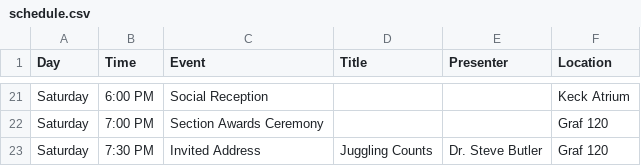
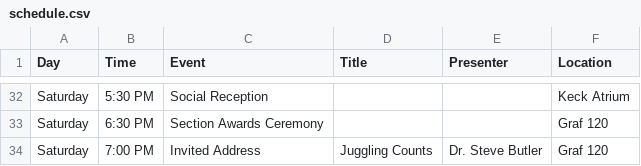
Before and after one commit to mphitchman/pnwmaa2026, a CSV file: schedule.csv, drawn as a sheet; only a part is shown, gaps mark what is left out; addresses are those after the commit; the diff covers the shown part only; the diff names each change by its address in the sheet, - before the commit and + after, or states it on an @@ line.

```diff
--- a/schedule.csv
+++ b/schedule.csv
-B32 (Time): 6:00 PM
+B32 (Time): 5:30 PM
-B33 (Time): 7:00 PM
+B33 (Time): 6:30 PM
-B34 (Time): 7:30 PM
+B34 (Time): 7:00 PM
```
Also changed, not shown: 11 added rows and 21 edited cells elsewhere in this file, 3 other files.
